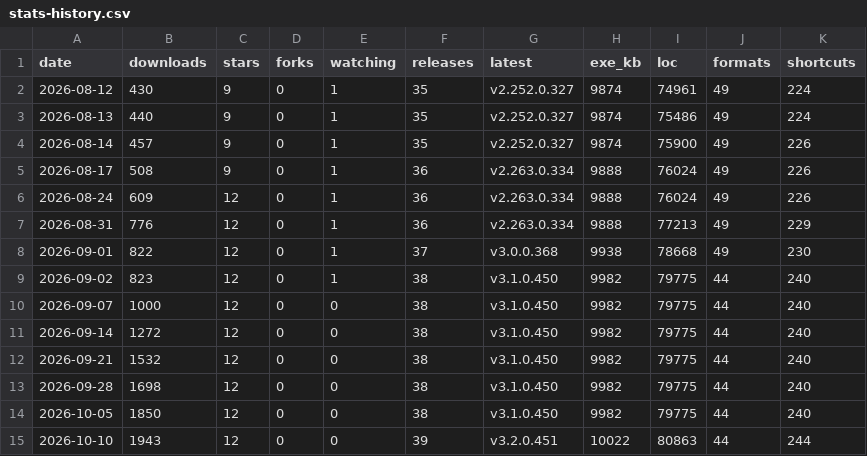
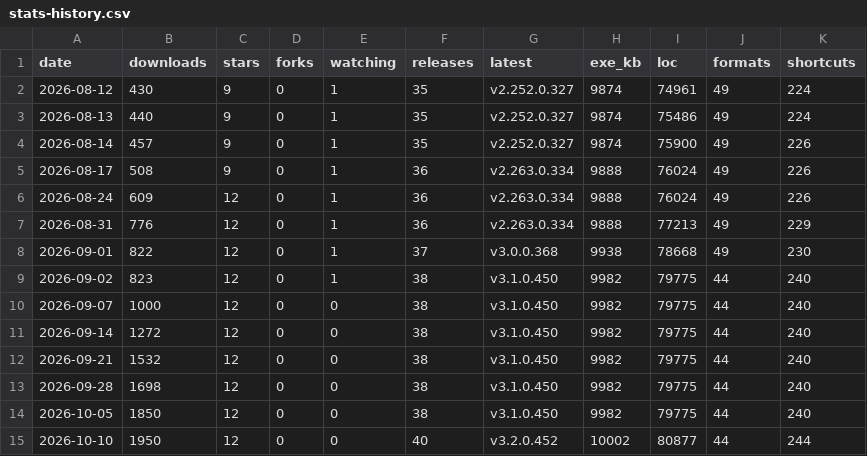
Before and after one commit to icyhoty2k/QuickImageViewer, a CSV file: docs/stats-history.csv, drawn as a sheet.

Commit message:
chore(site): refresh for v3.2.0.452, and retry the badge push
- Version line, stats strip, sitemap and stats history for 3.2.0.452
- update-date.yml: on a release it starts in the same second as
  release.yml, whose metadata commit landed between our pull and push and
  failed the first release run. Rebase and retry the push up to 5 times.

Signed-off-by: Ivan Hristov Yanev <icyhoty2k@gmail.com>

```diff
--- a/docs/stats-history.csv
+++ b/docs/stats-history.csv
@@ -14,2 +14,2 @@ date,downloads,stars,forks,watching,releases,latest,exe_kb,loc,formats,shortcuts
 2026-10-05,1850,12,0,0,38,v3.1.0.450,9982,79775,44,240
-2026-10-10,1943,12,0,0,39,v3.2.0.451,10022,80863,44,244
+2026-10-10,1950,12,0,0,40,v3.2.0.452,10002,80877,44,244
```
Also changed, not shown: 6 other files.
